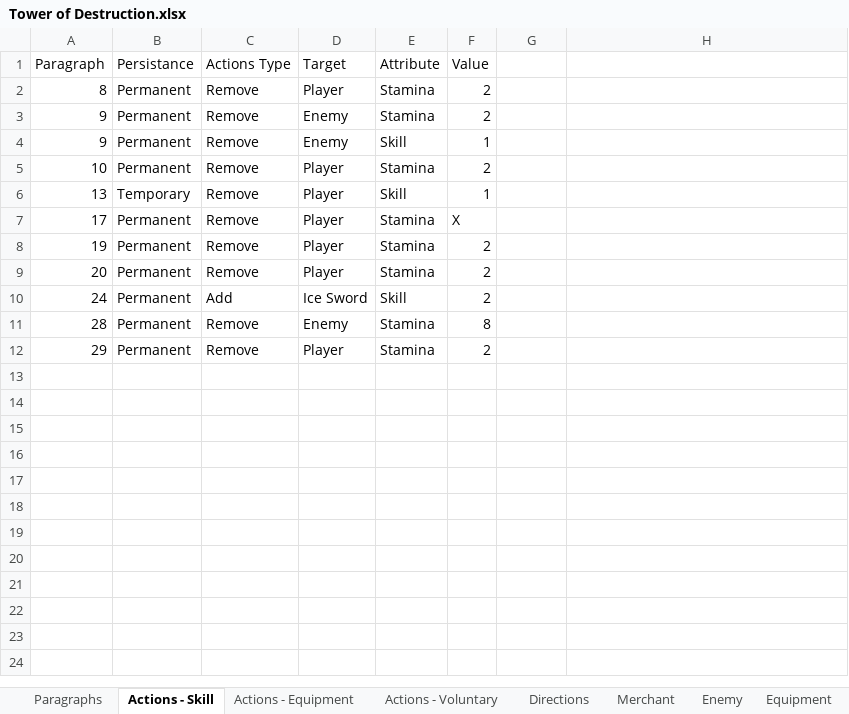
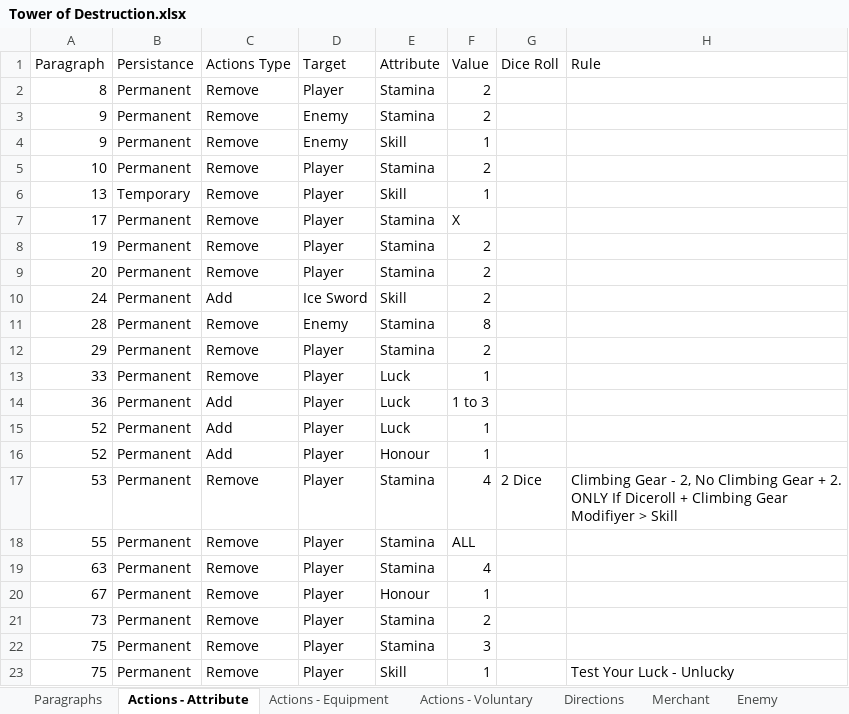
Before and after one commit to FeatheredFiend/cyoa, an Excel workbook: Tower of Destruction.xlsx, sheet Actions - Attribute, drawn as a sheet; values as stored, in another font and other column widths than the file's, no borders; the diff names each change by its address in the sheet, - before the commit and + after, or states it on an @@ line.

```diff
--- a/Tower of Destruction.xlsx (sheet Actions - Attribute)
+++ b/Tower of Destruction.xlsx (sheet Actions - Attribute)
-sheet tab: Actions - Skill
+sheet tab: Actions - Attribute
-G1: (empty)
+G1: Dice Roll
-H1: (empty)
+H1: Rule
+row 13: 33 | Permanent | Remove | Player | Luck | 1
+row 14: 36 | Permanent | Add | Player | Luck | 1 to 3
+row 15: 52 | Permanent | Add | Player | Luck | 1
+row 16: 52 | Permanent | Add | Player | Honour | 1
+row 17: 53 | Permanent | Remove | Player | Stamina | 4 | 2 Dice | Climbing Gear - 2, No Climbing Gear + 2. ONLY If Diceroll + Climbing Gear Modifiyer > Skill
+row 18: 55 | Permanent | Remove | Player | Stamina | ALL
+row 19: 63 | Permanent | Remove | Player | Stamina | 4
+row 20: 67 | Permanent | Remove | Player | Honour | 1
+row 21: 73 | Permanent | Remove | Player | Stamina | 2
+row 22: 75 | Permanent | Remove | Player | Stamina | 3
+row 23: 75 | Permanent | Remove | Player | Skill | 1 |  | Test Your Luck - Unlucky
```
Also changed, not shown: sheet Directions, sheet Paragraphs, sheet Actions - Equipment, sheet Enemy, sheet Actions - Voluntary.
